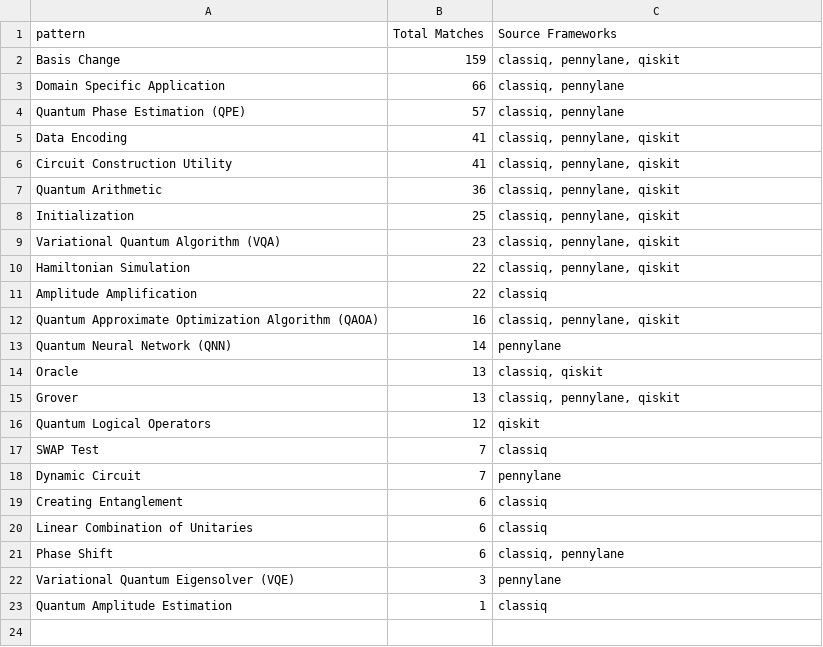
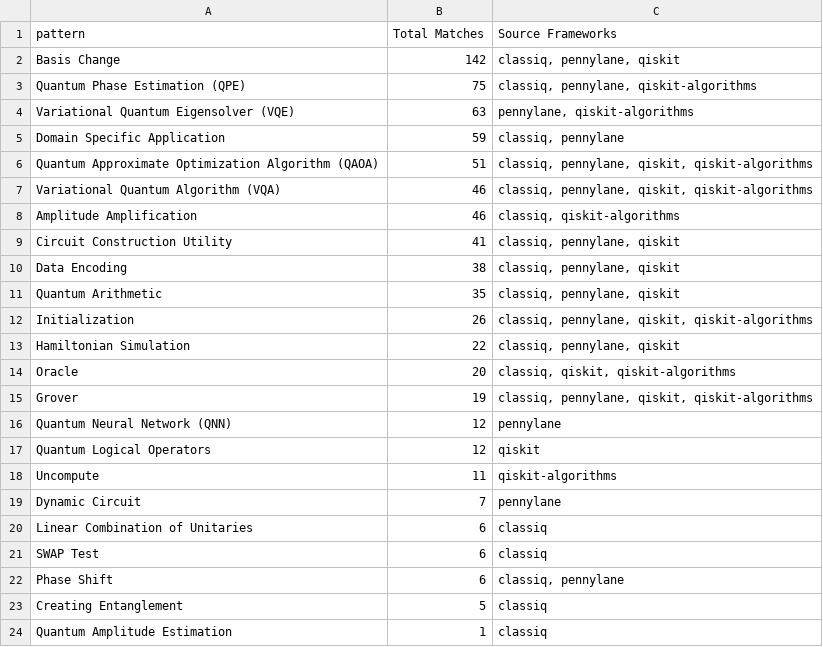
Before and after one commit to ramalhoneilson/qpa, a CSV file: data/report/source_pattern_analysis.csv, drawn as a sheet.

```diff
--- a/data/report/source_pattern_analysis.csv
+++ b/data/report/source_pattern_analysis.csv
@@ -1,23 +1,24 @@
 pattern,Total Matches,Source Frameworks
-Basis Change,159,"classiq, pennylane, qiskit"
-Domain Specific Application,66,"classiq, pennylane"
-Quantum Phase Estimation (QPE),57,"classiq, pennylane"
-Data Encoding,41,"classiq, pennylane, qiskit"
+Basis Change,142,"classiq, pennylane, qiskit"
+Quantum Phase Estimation (QPE),75,"classiq, pennylane, qiskit-algorithms"
+Variational Quantum Eigensolver (VQE),63,"pennylane, qiskit-algorithms"
+Domain Specific Application,59,"classiq, pennylane"
+Quantum Approximate Optimization Algorithm (QAOA),51,"classiq, pennylane, qiskit, qiskit-algorithms"
+Variational Quantum Algorithm (VQA),46,"classiq, pennylane, qiskit, qiskit-algorithms"
+Amplitude Amplification,46,"classiq, qiskit-algorithms"
 Circuit Construction Utility,41,"classiq, pennylane, qiskit"
-Quantum Arithmetic,36,"classiq, pennylane, qiskit"
-Initialization,25,"classiq, pennylane, qiskit"
-Variational Quantum Algorithm (VQA),23,"classiq, pennylane, qiskit"
+Data Encoding,38,"classiq, pennylane, qiskit"
+Quantum Arithmetic,35,"classiq, pennylane, qiskit"
+Initialization,26,"classiq, pennylane, qiskit, qiskit-algorithms"
 Hamiltonian Simulation,22,"classiq, pennylane, qiskit"
-Amplitude Amplification,22,classiq
-Quantum Approximate Optimization Algorithm (QAOA),16,"classiq, pennylane, qiskit"
-Quantum Neural Network (QNN),14,pennylane
-Oracle,13,"classiq, qiskit"
-Grover,13,"classiq, pennylane, qiskit"
+Oracle,20,"classiq, qiskit, qiskit-algorithms"
+Grover,19,"classiq, pennylane, qiskit, qiskit-algorithms"
+Quantum Neural Network (QNN),12,pennylane
 Quantum Logical Operators,12,qiskit
-SWAP Test,7,classiq
+Uncompute,11,qiskit-algorithms
 Dynamic Circuit,7,pennylane
-Creating Entanglement,6,classiq
 Linear Combination of Unitaries,6,classiq
+SWAP Test,6,classiq
 Phase Shift,6,"classiq, pennylane"
-Variational Quantum Eigensolver (VQE),3,pennylane
+Creating Entanglement,5,classiq
 Quantum Amplitude Estimation,1,classiq
```
Also changed, not shown: data/qiskit_algorithms_methods_for_review.csv, data/report/adoption_pattern_analysis.csv, 38 other files.
